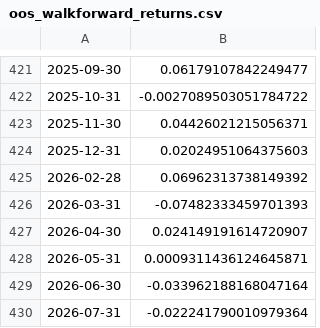
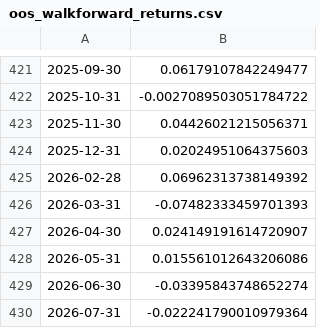
Before and after one commit to HerdingAI/all-weather-trend-protect, a CSV file: output/risk_parity_seasons_long1980/oos_walkforward_returns.csv, drawn as a sheet; only a part is shown, gaps mark what is left out; the diff names each change by its address in the sheet, - before the commit and + after, or states it on an @@ line.

```diff
--- a/output/risk_parity_seasons_long1980/oos_walkforward_returns.csv
+++ b/output/risk_parity_seasons_long1980/oos_walkforward_returns.csv
-B428: 0.0009311436124645871
+B428: 0.015561012643206086
-B429: -0.033962188168047164
+B429: -0.03395843748652274
```
Also changed, not shown: output/integrity_report.csv, output/risk_parity_eval_asym3/test_eval_topN.csv, 12 other files.
